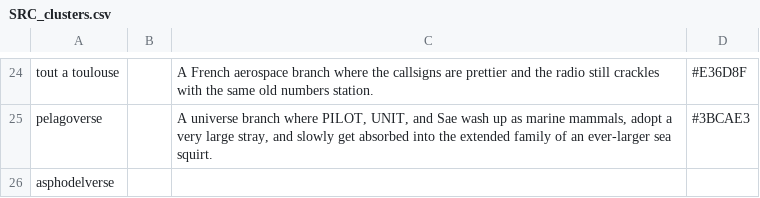
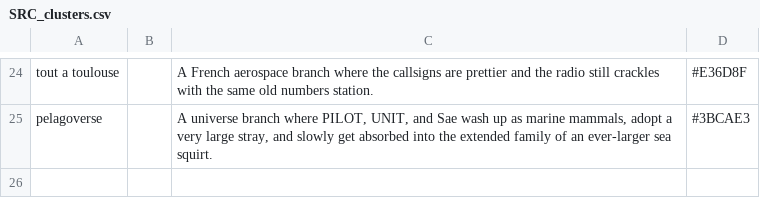
Before and after one commit to ProgrammingInPoppyFields/poppyverse-interactive-map, a CSV file: SRC_clusters.csv, drawn as a sheet; only a part is shown, gaps mark what is left out.

Commit message:
Remove the now-empty asphodelverse cluster placeholder
Its only content (the ONE NOTCH story) moved to the 43 last commit, so
the cluster has zero rows again. SSD Folder still says "asphodelverse"
on that row -- that's just documenting where the source files live on
disk, not a cluster tag, so it's left as-is.

```diff
--- a/SRC_clusters.csv
+++ b/SRC_clusters.csv
@@ -25,2 +25 @@ tout a toulouse,,A French aerospace branch where the callsigns are prettier and
 pelagoverse,,"A universe branch where PILOT, UNIT, and Sae wash up as marine mammals, adopt a very large stray, and slowly get absorbed into the extended family of an ever-larger sea squirt.",#3BCAE3
-asphodelverse,,,
```
Also changed, not shown: 2 other files.
